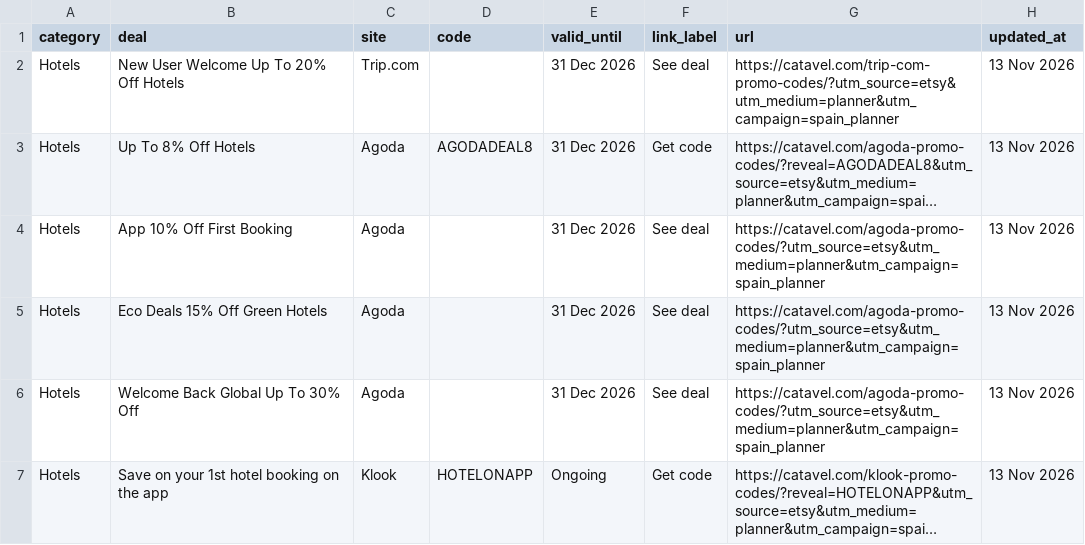
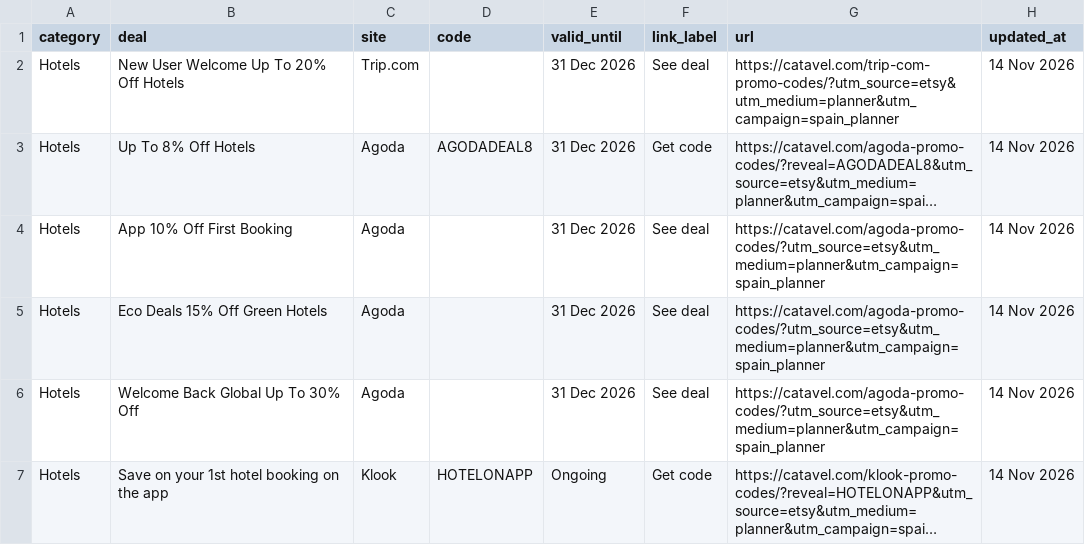
Before and after one commit to catavel/Catavel, a CSV file: feeds/planner-spain.csv, drawn as a sheet; long unchanged cells end in …; the diff names each change by its address in the sheet, - before the commit and + after, or states it on an @@ line.

Commit message:
chore: update planner feed spain [2026-11-14]

```diff
--- a/feeds/planner-spain.csv
+++ b/feeds/planner-spain.csv
-H2:H7 (updated_at): 13 Nov 2026
+H2:H7 (updated_at): 14 Nov 2026
```
